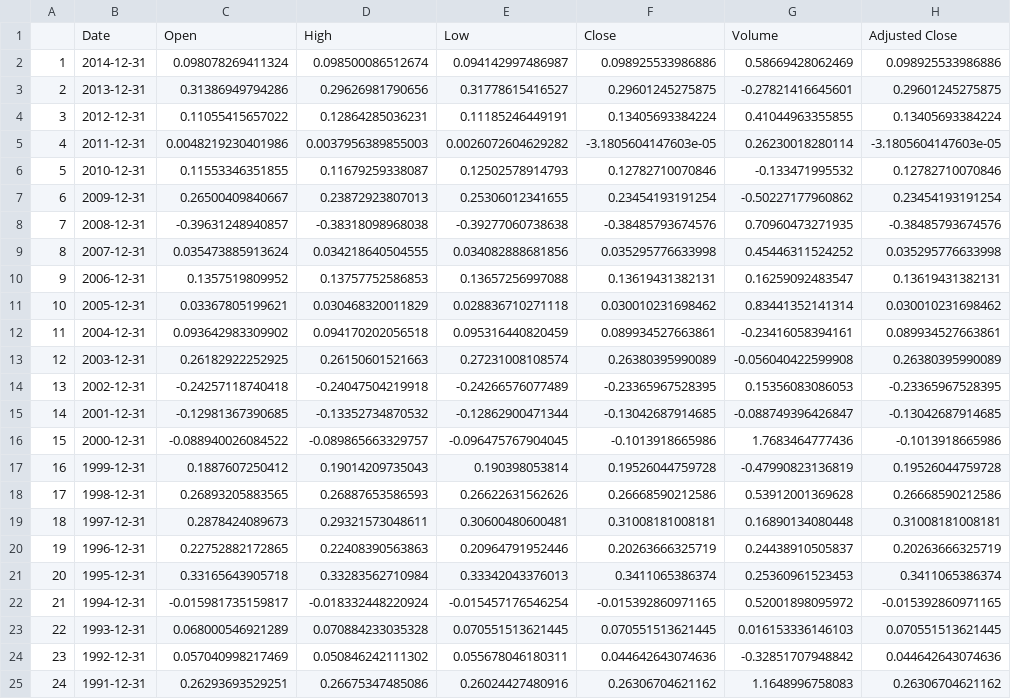
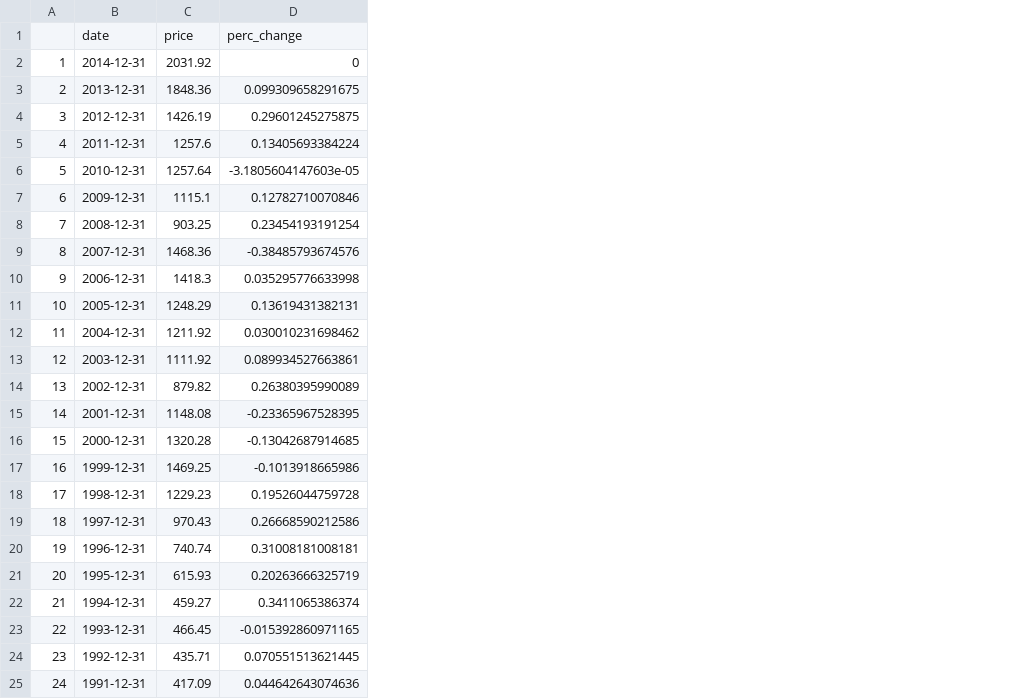
Before and after one commit to vladiim/investing, a CSV file: data/sp500.csv, drawn as a sheet; only a part is shown; removed rows and columns are numbered as before the commit, all else as after; the diff covers the shown part only; the diff names each change by its address in the sheet, - before the commit and + after, or states it on an @@ line.

Commit message:
Added price to data as well as perc_change

```diff
--- a/data/sp500.csv
+++ b/data/sp500.csv
-column C, rows 2-25: 0.098078269411324 | 0.31386949794286 | 0.11055415657022 | 0.0048219230401986 | 0.11553346351855 | 0.26500409840667 | -0.39631248940857 | 0.035473885913624 | 0.1357519809952 | 0.03367805199621 | 0.093642983309902 | 0.26182922252925 | -0.24257118740418 | -0.12981367390685 | -0.088940026084522 | 0.1887607250412 | 0.26893205883565 | 0.2878424089673 | 0.22752882172865 | 0.33165643905718 | -0.015981735159817 | 0.068000546921289 | 0.057040998217469 | 0.26293693529251
-column D, rows 2-25: 0.098500086512674 | 0.29626981790656 | 0.12864285036231 | 0.0037956389855003 | 0.11679259338087 | 0.23872923807013 | -0.38318098968038 | 0.034218640504555 | 0.13757752586853 | 0.030468320011829 | 0.094170202056518 | 0.26150601521663 | -0.24047504219918 | -0.13352734870532 | -0.089865663329757 | 0.19014209735043 | 0.26887653586593 | 0.29321573048611 | 0.22408390563863 | 0.33283562710984 | -0.018332448220924 | 0.070884233035328 | 0.050846242111302 | 0.26675347485086
-column E, rows 2-25: 0.094142997486987 | 0.31778615416527 | 0.11185246449191 | 0.0026072604629282 | 0.12502578914793 | 0.25306012341655 | -0.39277060738638 | 0.034082888681856 | 0.13657256997088 | 0.028836710271118 | 0.095316440820459 | 0.27231008108574 | -0.24266576077489 | -0.12862900471344 | -0.096475767904045 | 0.190398053814 | 0.26622631562626 | 0.30600480600481 | 0.20964791952446 | 0.33342043376013 | -0.015457176546254 | 0.070551513621445 | 0.055678046180311 | 0.26024427480916
-column F, rows 2-25: 0.098925533986886 | 0.29601245275875 | 0.13405693384224 | -3.1805604147603e-05 | 0.12782710070846 | 0.23454193191254 | -0.38485793674576 | 0.035295776633998 | 0.13619431382131 | 0.030010231698462 | 0.089934527663861 | 0.26380395990089 | -0.23365967528395 | -0.13042687914685 | -0.1013918665986 | 0.19526044759728 | 0.26668590212586 | 0.31008181008181 | 0.20263666325719 | 0.3411065386374 | -0.015392860971165 | 0.070551513621445 | 0.044642643074636 | 0.26306704621162
-column G, rows 2-25: 0.58669428062469 | -0.27821416645601 | 0.41044963355855 | 0.26230018280114 | -0.133471995532 | -0.50227177960862 | 0.70960473271935 | 0.45446311524252 | 0.16259092483547 | 0.83441352141314 | -0.23416058394161 | -0.056040422599908 | 0.15356083086053 | -0.088749396426847 | 1.7683464777436 | -0.47990823136819 | 0.53912001369628 | 0.16890134080448 | 0.24438910505837 | 0.25360961523453 | 0.52001898095972 | 0.016153336146103 | -0.32851707948842 | 1.1648996758083
+column C, rows 2-25: 2031.92 | 1848.36 | 1426.19 | 1257.6 | 1257.64 | 1115.1 | 903.25 | 1468.36 | 1418.3 | 1248.29 | 1211.92 | 1111.92 | 879.82 | 1148.08 | 1320.28 | 1469.25 | 1229.23 | 970.43 | 740.74 | 615.93 | 459.27 | 466.45 | 435.71 | 417.09
-row 1:  | Date | Open | High | Low | Close | Volume | Adjusted Close
+row 1:  | date | price | perc_change
-D2: 0.098925533986886
+D2: 0
-D3: 0.29601245275875
+D3: 0.099309658291675
-D4: 0.13405693384224
+D4: 0.29601245275875
-D5: -3.1805604147603e-05
+D5: 0.13405693384224
-D6: 0.12782710070846
+D6: -3.1805604147603e-05
-D7: 0.23454193191254
+D7: 0.12782710070846
-D8: -0.38485793674576
+D8: 0.23454193191254
-D9: 0.035295776633998
+D9: -0.38485793674576
-D10: 0.13619431382131
+D10: 0.035295776633998
-D11: 0.030010231698462
+D11: 0.13619431382131
-D12: 0.089934527663861
+D12: 0.030010231698462
-D13: 0.26380395990089
+D13: 0.089934527663861
-D14: -0.23365967528395
+D14: 0.26380395990089
-D15: -0.13042687914685
+D15: -0.23365967528395
-D16: -0.1013918665986
+D16: -0.13042687914685
-D17: 0.19526044759728
+D17: -0.1013918665986
-D18: 0.26668590212586
+D18: 0.19526044759728
-D19: 0.31008181008181
+D19: 0.26668590212586
-D20: 0.20263666325719
+D20: 0.31008181008181
-D21: 0.3411065386374
+D21: 0.20263666325719
-D22: -0.015392860971165
+D22: 0.3411065386374
-D23: 0.070551513621445
+D23: -0.015392860971165
-D24: 0.044642643074636
+D24: 0.070551513621445
-D25: 0.26306704621162
+D25: 0.044642643074636
```
Also changed, not shown: 1 added row and 40 edited cells elsewhere in this file, 8 other files.
